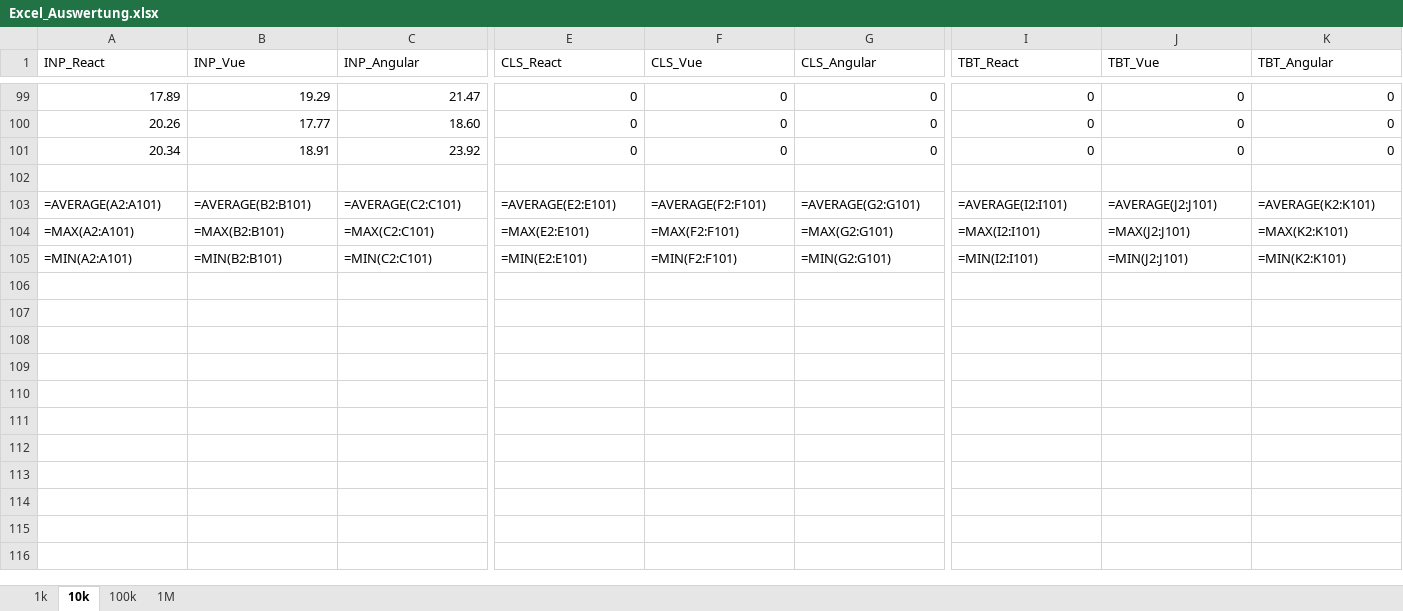
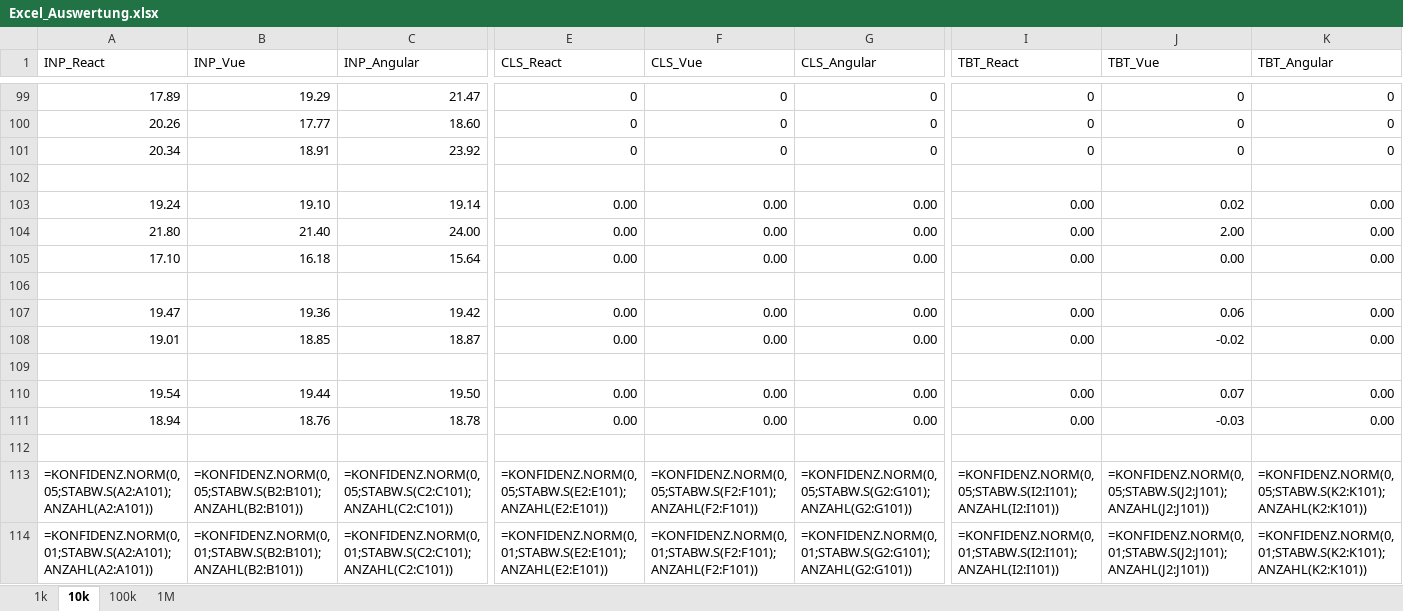
Before and after one commit to Weofi/masterarbeit-dashboard, an Excel workbook: measurement_data/Excel_Auswertung.xlsx, sheet 10k, drawn as a sheet; only a part is shown, gaps mark what is left out; values as stored, in another font and other column widths than the file's, no cell formats; formulas without a stored value are shown as written; addresses are those after the commit; rows hold the shown columns only; the diff names each change by its address in the sheet, - before the commit and + after, or states it on an @@ line.

```diff
--- a/measurement_data/Excel_Auswertung.xlsx (sheet 10k)
+++ b/measurement_data/Excel_Auswertung.xlsx (sheet 10k)
+row 103: 19.24 | 19.10 | 19.14 | 0.00 | 0.00 | 0.00 | 0.00 | 0.02 | 0.00
+row 104: 21.80 | 21.40 | 24.00 | 0.00 | 0.00 | 0.00 | 0.00 | 2.00 | 0.00
+row 105: 17.10 | 16.18 | 15.64 | 0.00 | 0.00 | 0.00 | 0.00 | 0.00 | 0.00
-row 106: =AVERAGE(A2:A101) | =AVERAGE(B2:B101) | =AVERAGE(C2:C101) | =AVERAGE(E2:E101) | =AVERAGE(F2:F101) | =AVERAGE(G2:G101) | =AVERAGE(I2:I101) | =AVERAGE(J2:J101) | =AVERAGE(K2:K101)
+row 106: (empty)
+row 107: 19.47 | 19.36 | 19.42 | 0.00 | 0.00 | 0.00 | 0.00 | 0.06 | 0.00
+row 108: 19.01 | 18.85 | 18.87 | 0.00 | 0.00 | 0.00 | 0.00 | -0.02 | 0.00
-row 109: =MAX(A2:A101) | =MAX(B2:B101) | =MAX(C2:C101) | =MAX(E2:E101) | =MAX(F2:F101) | =MAX(G2:G101) | =MAX(I2:I101) | =MAX(J2:J101) | =MAX(K2:K101)
+row 109: (empty)
+row 110: 19.54 | 19.44 | 19.50 | 0.00 | 0.00 | 0.00 | 0.00 | 0.07 | 0.00
+row 111: 18.94 | 18.76 | 18.78 | 0.00 | 0.00 | 0.00 | 0.00 | -0.03 | 0.00
-row 112: =MIN(A2:A101) | =MIN(B2:B101) | =MIN(C2:C101) | =MIN(E2:E101) | =MIN(F2:F101) | =MIN(G2:G101) | =MIN(I2:I101) | =MIN(J2:J101) | =MIN(K2:K101)
+row 112: (empty)
+row 113: =KONFIDENZ.NORM(0,05;STABW.S(A2:A101);ANZAHL(A2:A101)) | =KONFIDENZ.NORM(0,05;STABW.S(B2:B101);ANZAHL(B2:B101)) | =KONFIDENZ.NORM(0,05;STABW.S(C2:C101);ANZAHL(C2:C101)) | =KONFIDENZ.NORM(0,05;STABW.S(E2:E101);ANZAHL(E2:E101)) | =KONFIDENZ.NORM(0,05;STABW.S(F2:F101);ANZAHL(F2:F101)) | =KONFIDENZ.NORM(0,05;STABW.S(G2:G101);ANZAHL(G2:G101)) | =KONFIDENZ.NORM(0,05;STABW.S(I2:I101);ANZAHL(I2:I101)) | =KONFIDENZ.NORM(0,05;STABW.S(J2:J101);ANZAHL(J2:J101)) | =KONFIDENZ.NORM(0,05;STABW.S(K2:K101);ANZAHL(K2:K101))
+row 114: =KONFIDENZ.NORM(0,01;STABW.S(A2:A101);ANZAHL(A2:A101)) | =KONFIDENZ.NORM(0,01;STABW.S(B2:B101);ANZAHL(B2:B101)) | =KONFIDENZ.NORM(0,01;STABW.S(C2:C101);ANZAHL(C2:C101)) | =KONFIDENZ.NORM(0,01;STABW.S(E2:E101);ANZAHL(E2:E101)) | =KONFIDENZ.NORM(0,01;STABW.S(F2:F101);ANZAHL(F2:F101)) | =KONFIDENZ.NORM(0,01;STABW.S(G2:G101);ANZAHL(G2:G101)) | =KONFIDENZ.NORM(0,01;STABW.S(I2:I101);ANZAHL(I2:I101)) | =KONFIDENZ.NORM(0,01;STABW.S(J2:J101);ANZAHL(J2:J101)) | =KONFIDENZ.NORM(0,01;STABW.S(K2:K101);ANZAHL(K2:K101))
```
Also changed, not shown: sheet 1k, sheet 100k, sheet 1M, cell formats, 1 other file.
